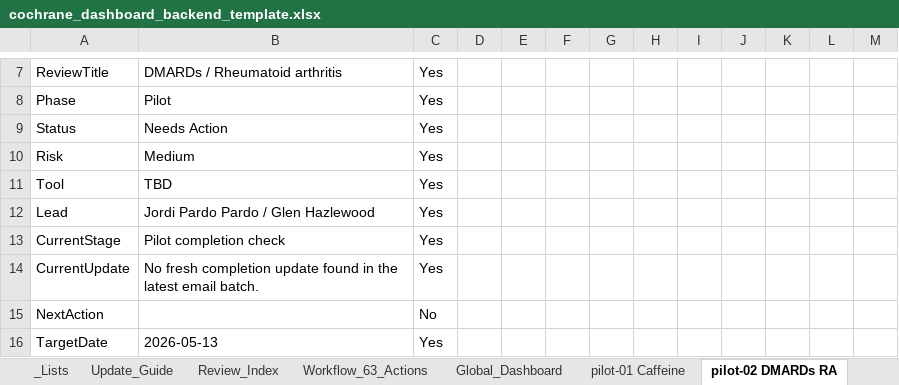
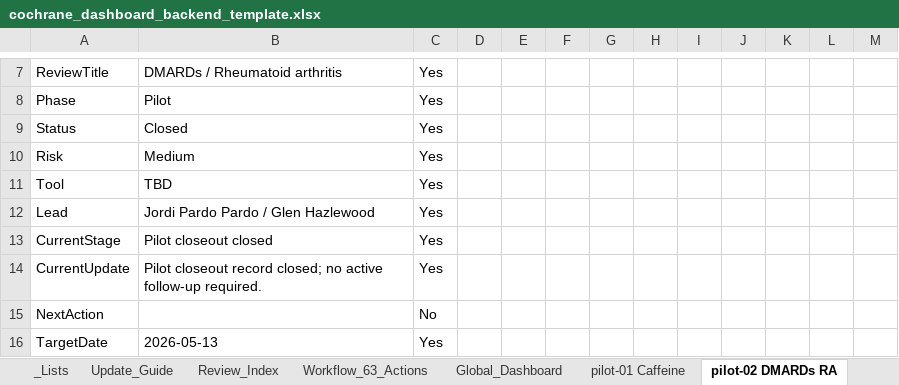
Before and after one commit to pkrishnakishore/Cochrane, an Excel workbook: AI-Platform-Study/dashboard/cochrane_dashboard_backend_template.xlsx, sheet pilot-02 DMARDs RA, drawn as a sheet; only a part is shown, gaps mark what is left out; values as stored, in another font and other column widths than the file's, no borders; table styles not drawn; the diff covers the shown part only; the diff names each change by its address in the sheet, - before the commit and + after, or states it on an @@ line.

Commit message:
Close pilot follow-up actions

```diff
--- a/AI-Platform-Study/dashboard/cochrane_dashboard_backend_template.xlsx (sheet pilot-02 DMARDs RA)
+++ b/AI-Platform-Study/dashboard/cochrane_dashboard_backend_template.xlsx (sheet pilot-02 DMARDs RA)
-B9: Needs Action
+B9: Closed
-B13: Pilot completion check
+B13: Pilot closeout closed
-B14: No fresh completion update found in the latest email batch.
+B14: Pilot closeout record closed; no active follow-up required.
```
Also changed, not shown: 12 edited cells elsewhere in this sheet, sheet pilot-01 Caffeine, sheet Review_Index, sheet Global_Dashboard, AI-Platform-Study/dashboard/data/cochrane_dashboard_backend_template.xlsx, 2 other files.
